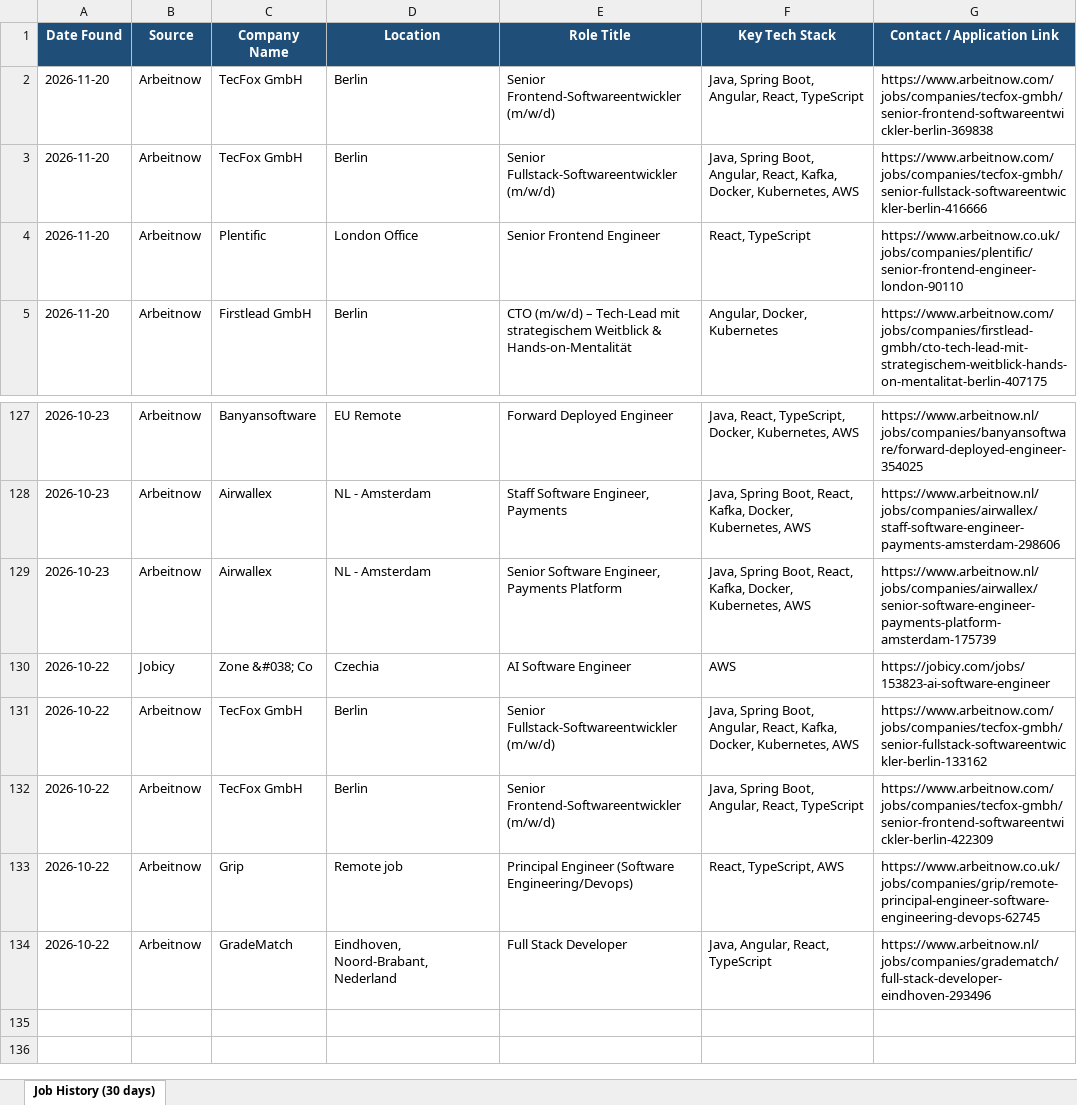
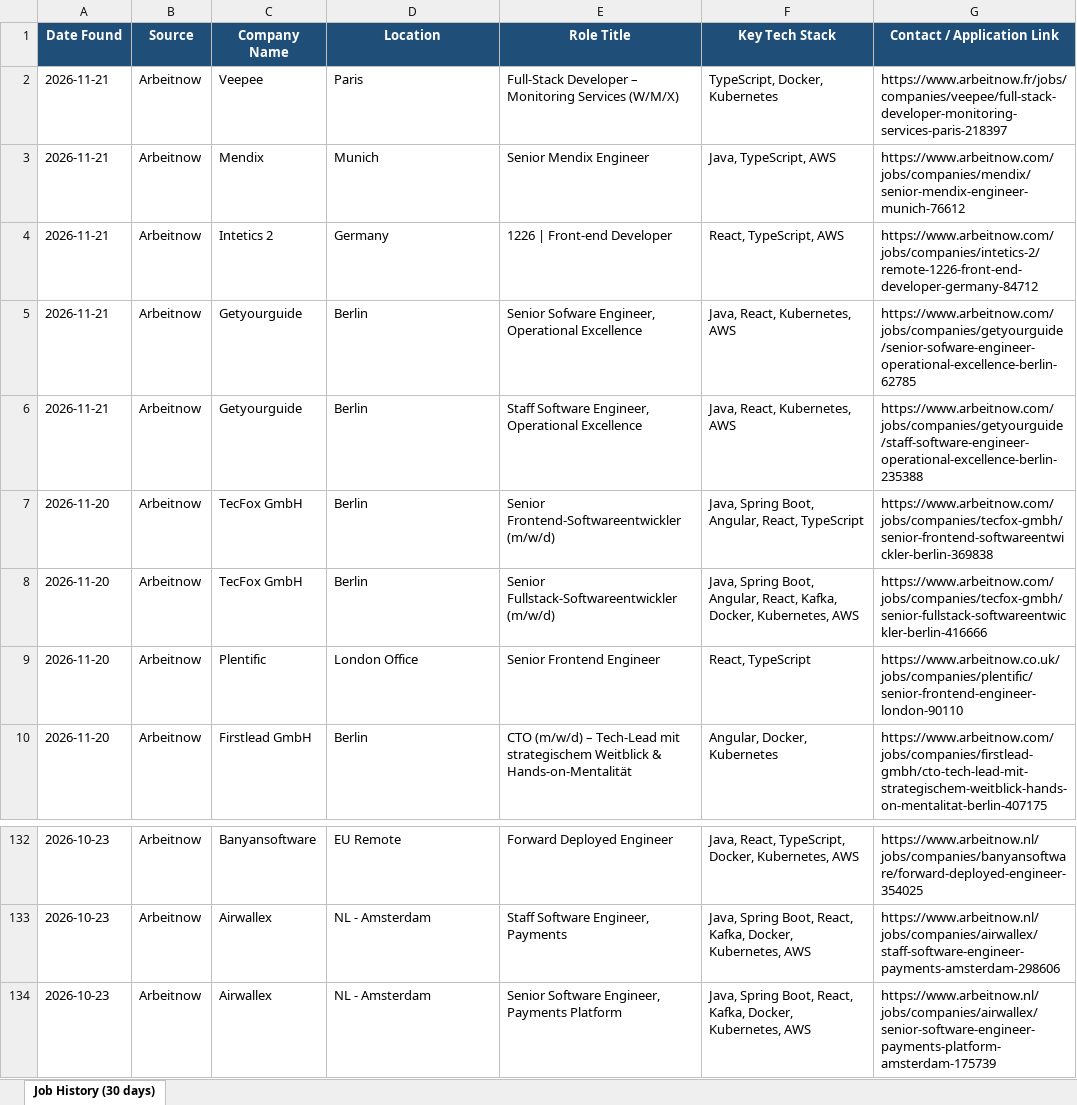
Before and after one commit to Sudheernookala/my-job-search-agent, an Excel workbook: data/job_history.xlsx, sheet Job History (30 days), drawn as a sheet; only a part is shown, gaps mark what is left out; values as stored, in another font and other column widths than the file's, no borders; removed rows and columns are numbered as before the commit, all else as after; the diff names each change by its address in the sheet, - before the commit and + after, or states it on an @@ line.

```diff
--- a/data/job_history.xlsx (sheet Job History (30 days))
+++ b/data/job_history.xlsx (sheet Job History (30 days))
+row 2: 2026-11-21 | Arbeitnow | Veepee | Paris | Full-Stack Developer – Monitoring Services (W/M/X) | TypeScript, Docker, Kubernetes | https://www.arbeitnow.fr/jobs/companies/veepee/full-stack-developer-monitoring-services-paris-218397
+row 3: 2026-11-21 | Arbeitnow | Mendix | Munich | Senior Mendix Engineer | Java, TypeScript, AWS | https://www.arbeitnow.com/jobs/companies/mendix/senior-mendix-engineer-munich-76612
+row 4: 2026-11-21 | Arbeitnow | Intetics 2 | Germany | 1226 | Front-end Developer | React, TypeScript, AWS | https://www.arbeitnow.com/jobs/companies/intetics-2/remote-1226-front-end-developer-germany-84712
+row 5: 2026-11-21 | Arbeitnow | Getyourguide | Berlin | Senior Sofware Engineer, Operational Excellence | Java, React, Kubernetes, AWS | https://www.arbeitnow.com/jobs/companies/getyourguide/senior-sofware-engineer-operational-excellence-berlin-62785
+row 6: 2026-11-21 | Arbeitnow | Getyourguide | Berlin | Staff Software Engineer, Operational Excellence | Java, React, Kubernetes, AWS | https://www.arbeitnow.com/jobs/companies/getyourguide/staff-software-engineer-operational-excellence-berlin-235388
-row 130: 2026-10-22 | Jobicy | Zone &#038; Co | Czechia | AI Software Engineer | AWS | https://jobicy.com/jobs/153823-ai-software-engineer
-row 131: 2026-10-22 | Arbeitnow | TecFox GmbH | Berlin | Senior Fullstack-Softwareentwickler (m/w/d) | Java, Spring Boot, Angular, React, Kafka, Docker, Kubernetes, AWS | https://www.arbeitnow.com/jobs/companies/tecfox-gmbh/senior-fullstack-softwareentwickler-berlin-133162
-row 132: 2026-10-22 | Arbeitnow | TecFox GmbH | Berlin | Senior Frontend-Softwareentwickler (m/w/d) | Java, Spring Boot, Angular, React, TypeScript | https://www.arbeitnow.com/jobs/companies/tecfox-gmbh/senior-frontend-softwareentwickler-berlin-422309
-row 133: 2026-10-22 | Arbeitnow | Grip | Remote job | Principal Engineer (Software Engineering/Devops) | React, TypeScript, AWS | https://www.arbeitnow.co.uk/jobs/companies/grip/remote-principal-engineer-software-engineering-devops-62745
-row 134: 2026-10-22 | Arbeitnow | GradeMatch | Eindhoven, Noord-Brabant, Nederland | Full Stack Developer | Java, Angular, React, TypeScript | https://www.arbeitnow.nl/jobs/companies/gradematch/full-stack-developer-eindhoven-293496
```
Also changed, not shown: 1 other file.
